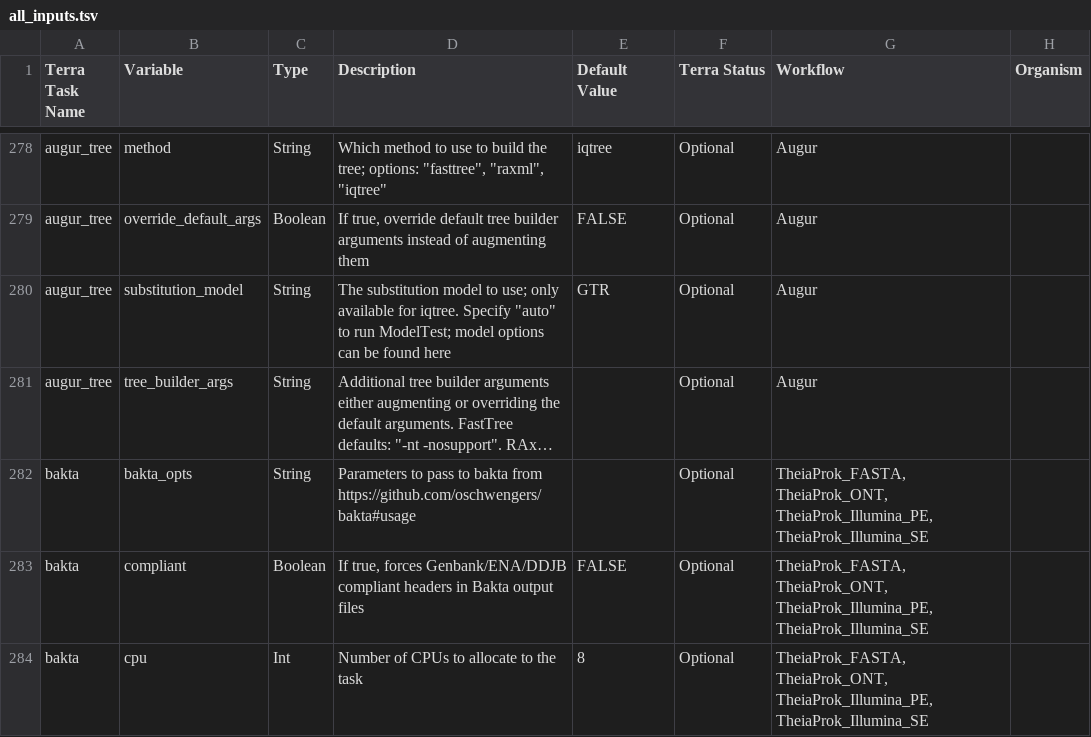
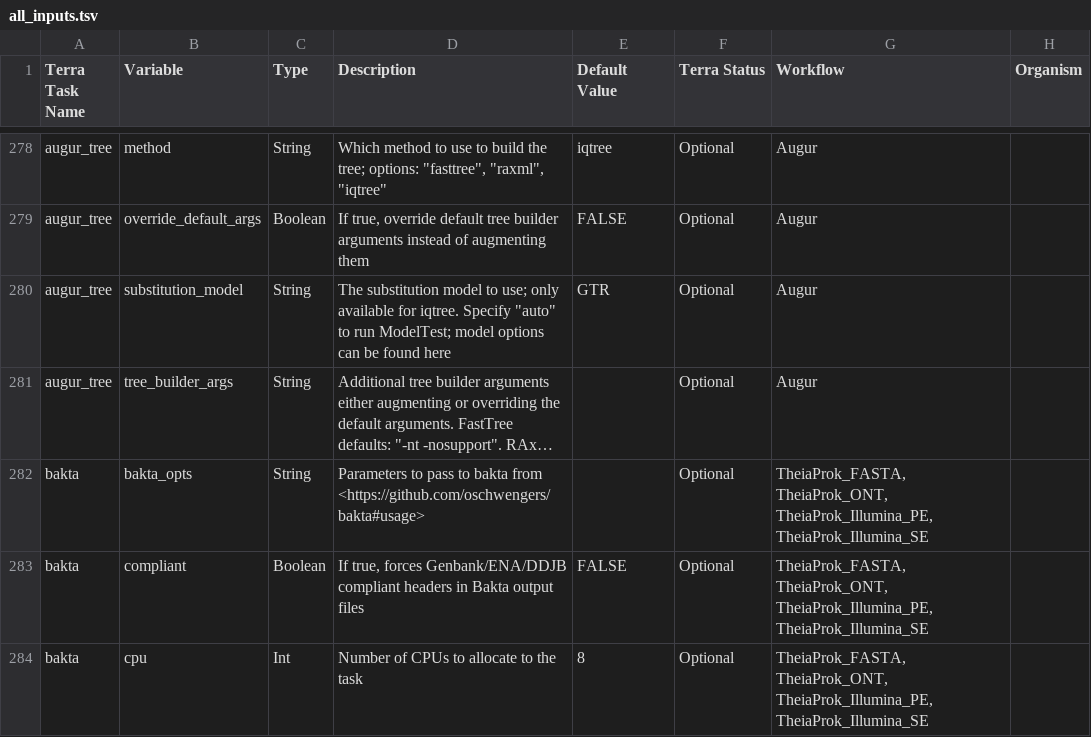
Before and after one commit to theiagen/public_health_bioinformatics, a TSV file: docs/assets/tables/all_inputs.tsv, drawn as a sheet; only a part is shown, gaps mark what is left out; long unchanged cells end in …; the diff covers the shown part only; the diff names each change by its address in the sheet, - before the commit and + after, or states it on an @@ line.

```diff
--- a/docs/assets/tables/all_inputs.tsv
+++ b/docs/assets/tables/all_inputs.tsv
-D282 (Description): …bakta from https://github.com/oschwengers/bakta#usage
+D282 (Description): …bakta from <https://github.com/oschwengers/bakta#usage>
```
Also changed, not shown: 1 added row and 28 edited cells elsewhere in this file, 1 other file.
